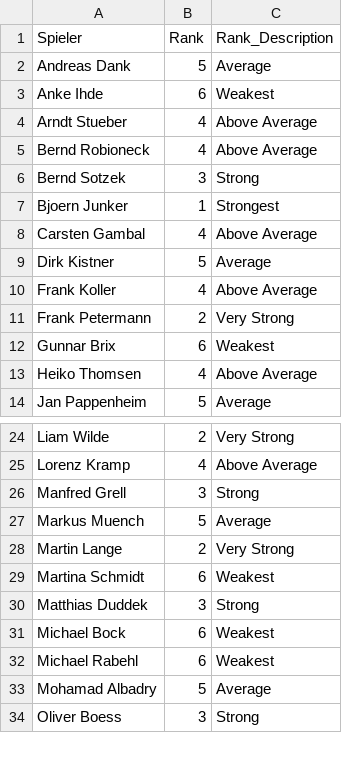
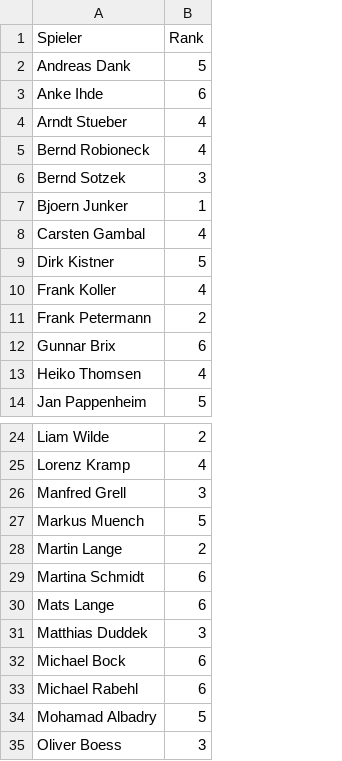
Before and after one commit to liamw8lde/Winter-2024_2025-Training-PLan, a CSV file: Player_Ranks_2026.csv, drawn as a sheet; only a part is shown, gaps mark what is left out; removed rows and columns are numbered as before the commit, all else as after; the diff names each change by its address in the sheet, - before the commit and + after, or states it on an @@ line.

Commit message:
Update player rankings (edited in Rankings tab)
🎾 43 players ranked

```diff
--- a/Player_Ranks_2026.csv
+++ b/Player_Ranks_2026.csv
-column C (Rank_Description), rows 2-14: Average | Weakest | Above Average | Above Average | Strong | Strongest | Above Average | Average | Above Average | Very Strong | Weakest | Above Average | Average; rows 24-34: Very Strong | Above Average | Strong | Average | Very Strong | Weakest | Strong | Weakest | Weakest | Average | Strong
+row 30: Mats Lange | 6
```
